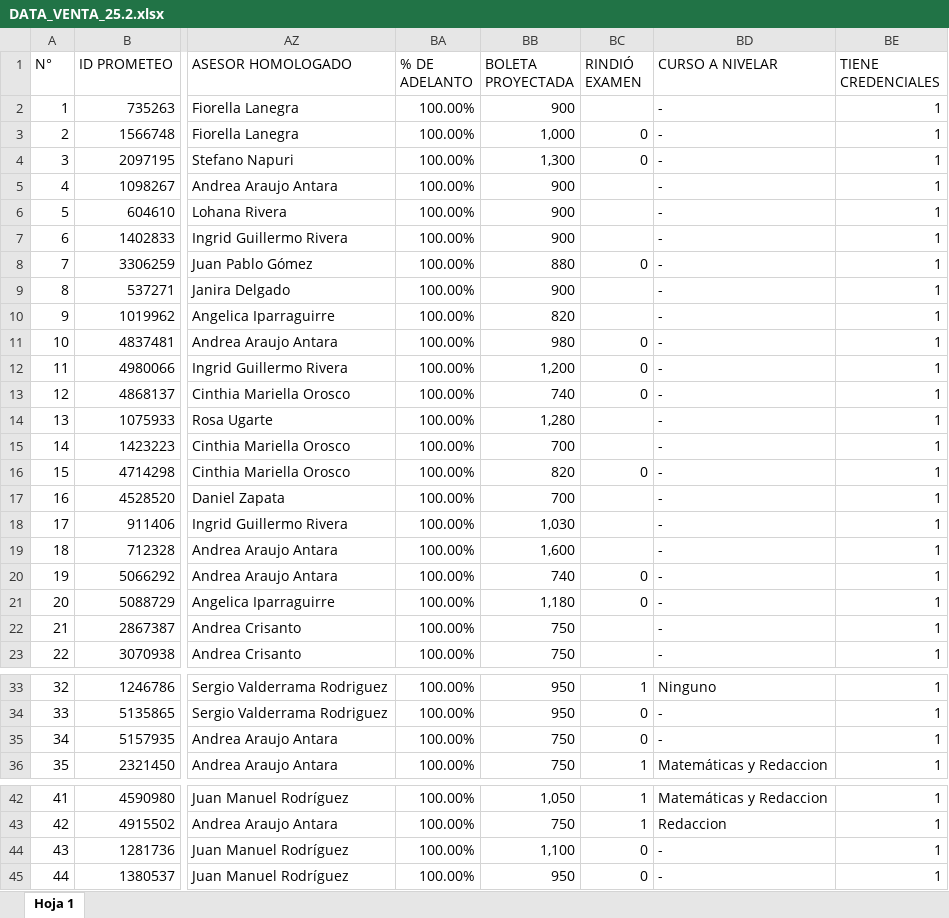
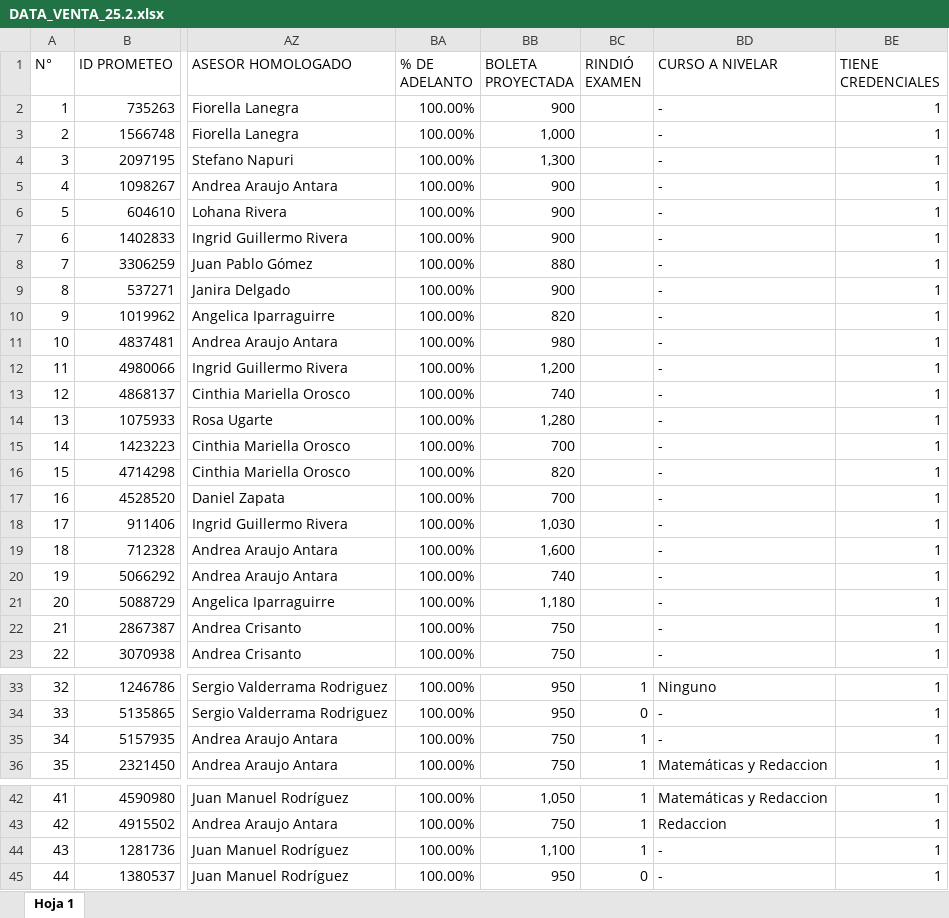
Before and after one commit to Milene29/DASHBOARD_UCAL_25.1, an Excel workbook: DATA_VENTA_25.2.xlsx, sheet Hoja 1, drawn as a sheet; only a part is shown, gaps mark what is left out; values as stored, in another font and other column widths than the file's, no borders; charts and pictures not drawn; the diff covers the shown part only; the diff names each change by its address in the sheet, - before the commit and + after, or states it on an @@ line.

```diff
--- a/DATA_VENTA_25.2.xlsx (sheet Hoja 1)
+++ b/DATA_VENTA_25.2.xlsx (sheet Hoja 1)
-BC3:BC4 (RINDIÓ EXAMEN): 0
+BC3:BC4 (RINDIÓ EXAMEN): (empty)
-BC8 (RINDIÓ EXAMEN): 0
+BC8 (RINDIÓ EXAMEN): (empty)
-BC11:BC13 (RINDIÓ EXAMEN): 0
+BC11:BC13 (RINDIÓ EXAMEN): (empty)
-BC16 (RINDIÓ EXAMEN): 0
+BC16 (RINDIÓ EXAMEN): (empty)
-BC20:BC21 (RINDIÓ EXAMEN): 0
+BC20:BC21 (RINDIÓ EXAMEN): (empty)
-BC35 (RINDIÓ EXAMEN): 0
+BC35 (RINDIÓ EXAMEN): 1
-BC44 (RINDIÓ EXAMEN): 0
+BC44 (RINDIÓ EXAMEN): 1
```
Also changed, not shown: 3 added rows and 13 edited cells elsewhere in this sheet, DATA_VENTA26.1.xlsx, DATA_VENTA_25.1.xlsx, 9 other files.
